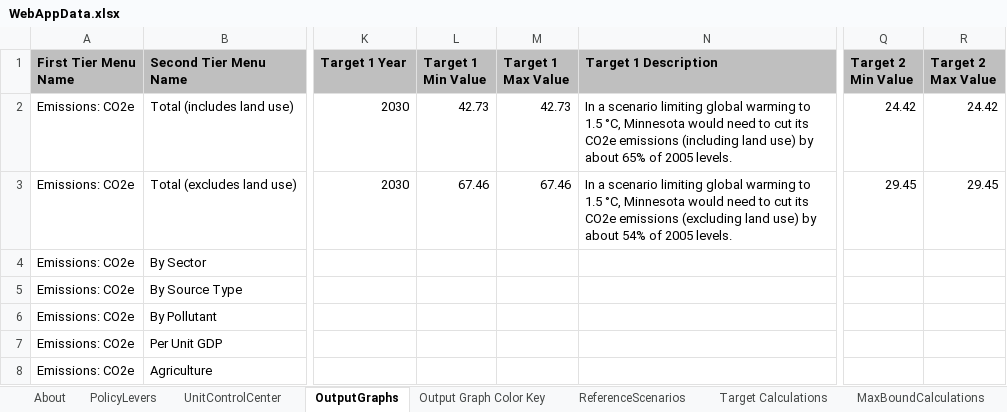
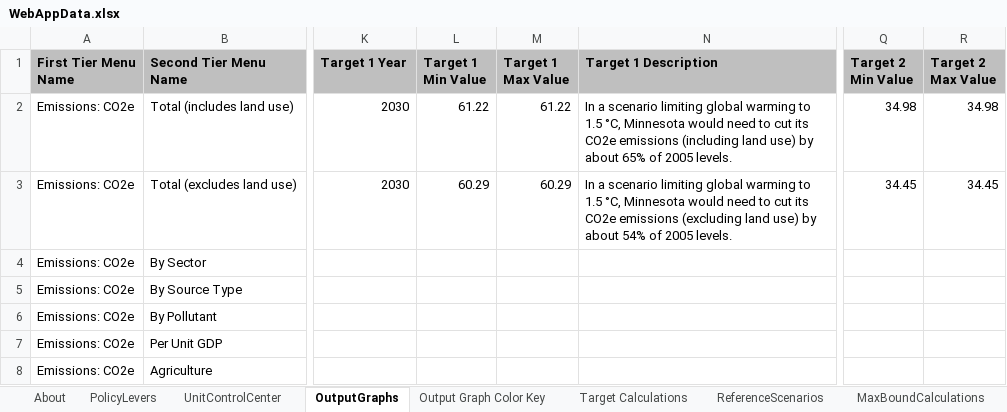
Before and after one commit to EnergyInnovation/eps-minnesota, an Excel workbook: WebAppData.xlsx, sheet OutputGraphs, drawn as a sheet; only a part is shown, gaps mark what is left out; values as stored, in another font and other column widths than the file's, no borders; conditional formats not drawn; the diff covers the shown part only; the diff names each change by its address in the sheet, - before the commit and + after, or states it on an @@ line.

Commit message:
Updates to targets using MPCA data and adjusting for GWP

```diff
--- a/WebAppData.xlsx (sheet OutputGraphs)
+++ b/WebAppData.xlsx (sheet OutputGraphs)
@@ sheet tab order changed: About | PolicyLevers | UnitControlCenter | OutputGraphs | Output Graph Color Key | Target Calculations | ReferenceScenarios | MaxBoundCalculations @@
-L2 (Target 1 Min Value): 42.73
+L2 (Target 1 Min Value): 61.22
-M2 (Target 1 Max Value): 42.73
+M2 (Target 1 Max Value): 61.22
-Q2 (Target 2 Min Value): 24.42
+Q2 (Target 2 Min Value): 34.98
-R2 (Target 2 Max Value): 24.42
+R2 (Target 2 Max Value): 34.98
-L3 (Target 1 Min Value): 67.46
+L3 (Target 1 Min Value): 60.29
-M3 (Target 1 Max Value): 67.46
+M3 (Target 1 Max Value): 60.29
-Q3 (Target 2 Min Value): 29.45
+Q3 (Target 2 Min Value): 34.45
-R3 (Target 2 Max Value): 29.45
+R3 (Target 2 Max Value): 34.45
```
Also changed, not shown: 25 edited cells elsewhere in this sheet, sheet Target Calculations.
